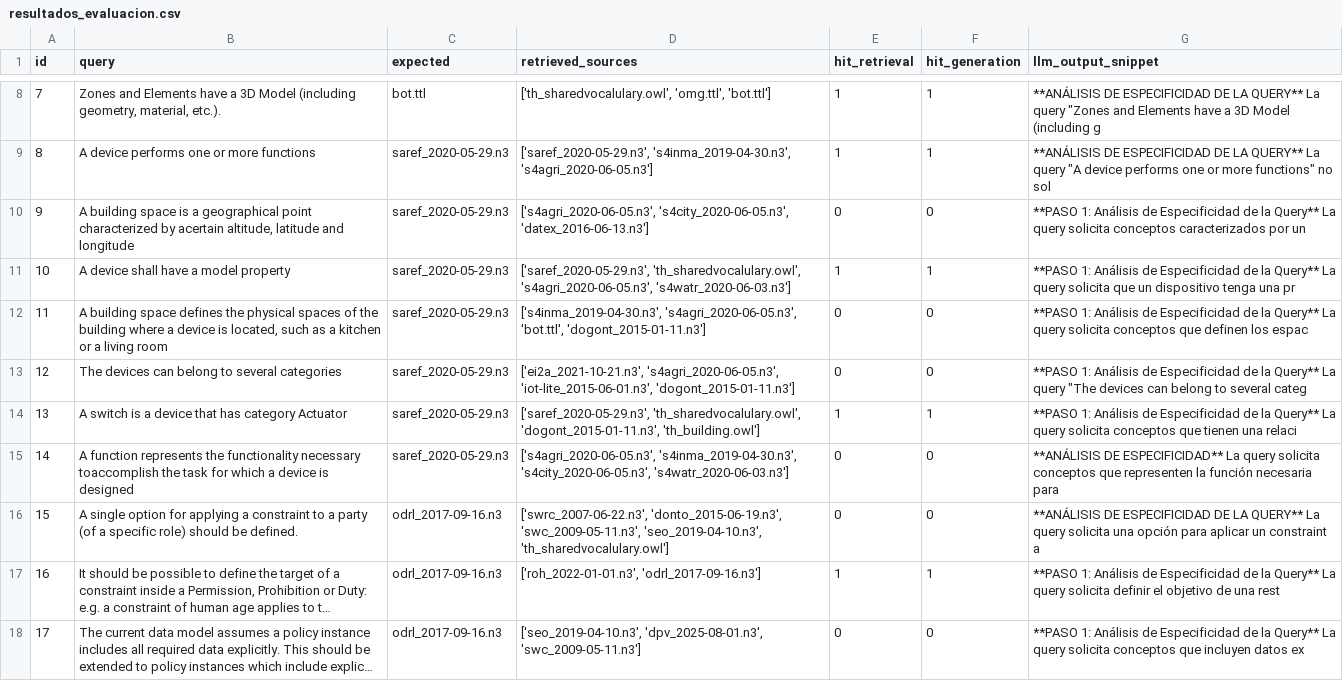
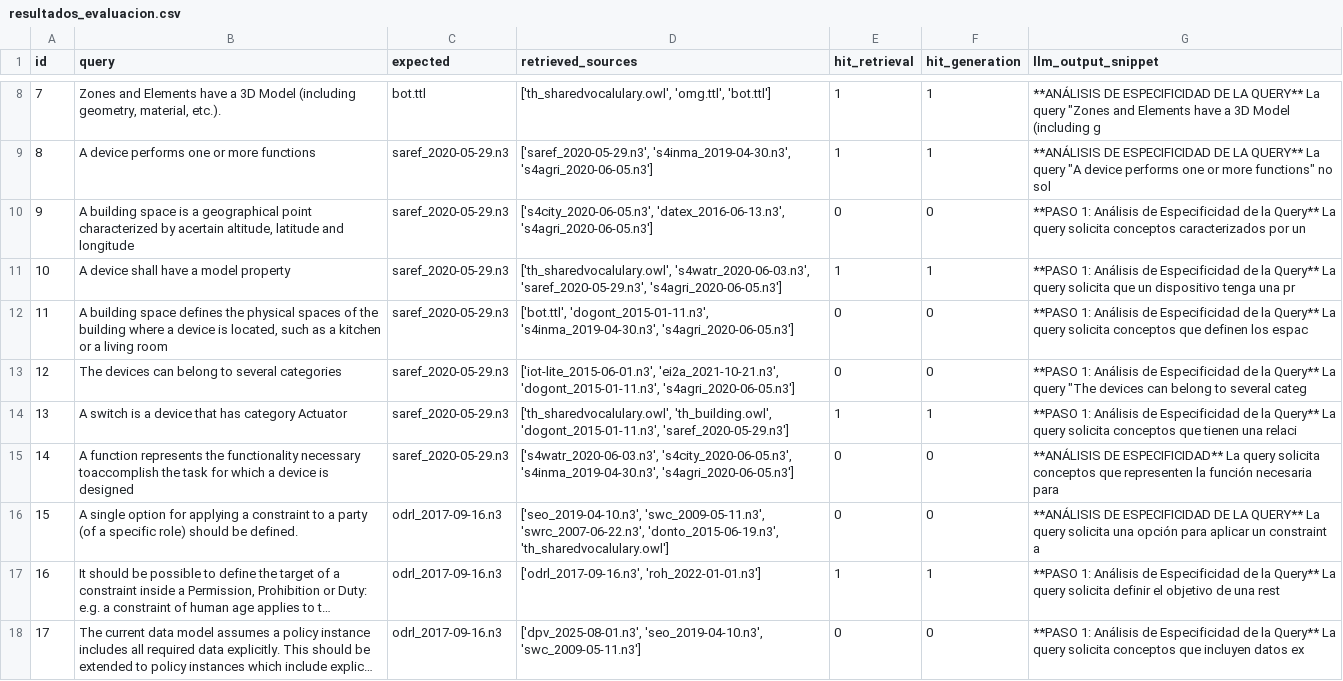
Before and after one commit to Widito/TFG, a CSV file: tfg_rag_pruebas/resultados_evaluacion.csv, drawn as a sheet; only a part is shown, gaps mark what is left out; long unchanged cells end in …; the diff covers the shown part only; the diff names each change by its address in the sheet, - before the commit and + after, or states it on an @@ line.

Commit message:
refactor: update retrieval counts in resultados_evaluacion.csv for improved accuracy

```diff
--- a/tfg_rag_pruebas/resultados_evaluacion.csv
+++ b/tfg_rag_pruebas/resultados_evaluacion.csv
-D10 (retrieved_sources): ['s4agri_2020-06-05.n3', 's4city_2020-06-05.n3', 'datex_2016-06-13.n3']
+D10 (retrieved_sources): ['s4city_2020-06-05.n3', 'datex_2016-06-13.n3', 's4agri_2020-06-05.n3']
-D11 (retrieved_sources): ['saref_2020-05-29.n3', 'th_sharedvocalulary.owl', 's4agri_2020-06-05.n3', 's4watr_2020-06-03.n3']
+D11 (retrieved_sources): ['th_sharedvocalulary.owl', 's4watr_2020-06-03.n3', 'saref_2020-05-29.n3', 's4agri_2020-06-05.n3']
-D12 (retrieved_sources): ['s4inma_2019-04-30.n3', 's4agri_2020-06-05.n3', 'bot.ttl', 'dogont_2015-01-11.n3']
+D12 (retrieved_sources): ['bot.ttl', 'dogont_2015-01-11.n3', 's4inma_2019-04-30.n3', 's4agri_2020-06-05.n3']
-D13 (retrieved_sources): ['ei2a_2021-10-21.n3', 's4agri_2020-06-05.n3', 'iot-lite_2015-06-01.n3', 'dogont_2015-01-11.n3']
+D13 (retrieved_sources): ['iot-lite_2015-06-01.n3', 'ei2a_2021-10-21.n3', 'dogont_2015-01-11.n3', 's4agri_2020-06-05.n3']
-D14 (retrieved_sources): ['saref_2020-05-29.n3', 'th_sharedvocalulary.owl', 'dogont_2015-01-11.n3', 'th_building.owl']
+D14 (retrieved_sources): ['th_sharedvocalulary.owl', 'th_building.owl', 'dogont_2015-01-11.n3', 'saref_2020-05-29.n3']
-D15 (retrieved_sources): ['s4agri_2020-06-05.n3', 's4inma_2019-04-30.n3', 's4city_2020-06-05.n3', 's4watr_2020-06-03.n3']
+D15 (retrieved_sources): ['s4watr_2020-06-03.n3', 's4city_2020-06-05.n3', 's4inma_2019-04-30.n3', 's4agri_2020-06-05.n3']
-D16 (retrieved_sources): ['swrc_2007-06-22.n3', 'donto_2015-06-19.n3', 'swc_2009-05-11.n3', 'seo_2019-04-10.n3', 'th_sharedvocalulary.owl']
+D16 (retrieved_sources): ['seo_2019-04-10.n3', 'swc_2009-05-11.n3', 'swrc_2007-06-22.n3', 'donto_2015-06-19.n3', 'th_sharedvocalulary.owl']
-D17 (retrieved_sources): ['roh_2022-01-01.n3', 'odrl_2017-09-16.n3']
+D17 (retrieved_sources): ['odrl_2017-09-16.n3', 'roh_2022-01-01.n3']
-D18 (retrieved_sources): ['seo_2019-04-10.n3', 'dpv_2025-08-01.n3', 'swc_2009-05-11.n3']
+D18 (retrieved_sources): ['dpv_2025-08-01.n3', 'seo_2019-04-10.n3', 'swc_2009-05-11.n3']
```
Also changed, not shown: 10 edited cells elsewhere in this file, 1 other file.
